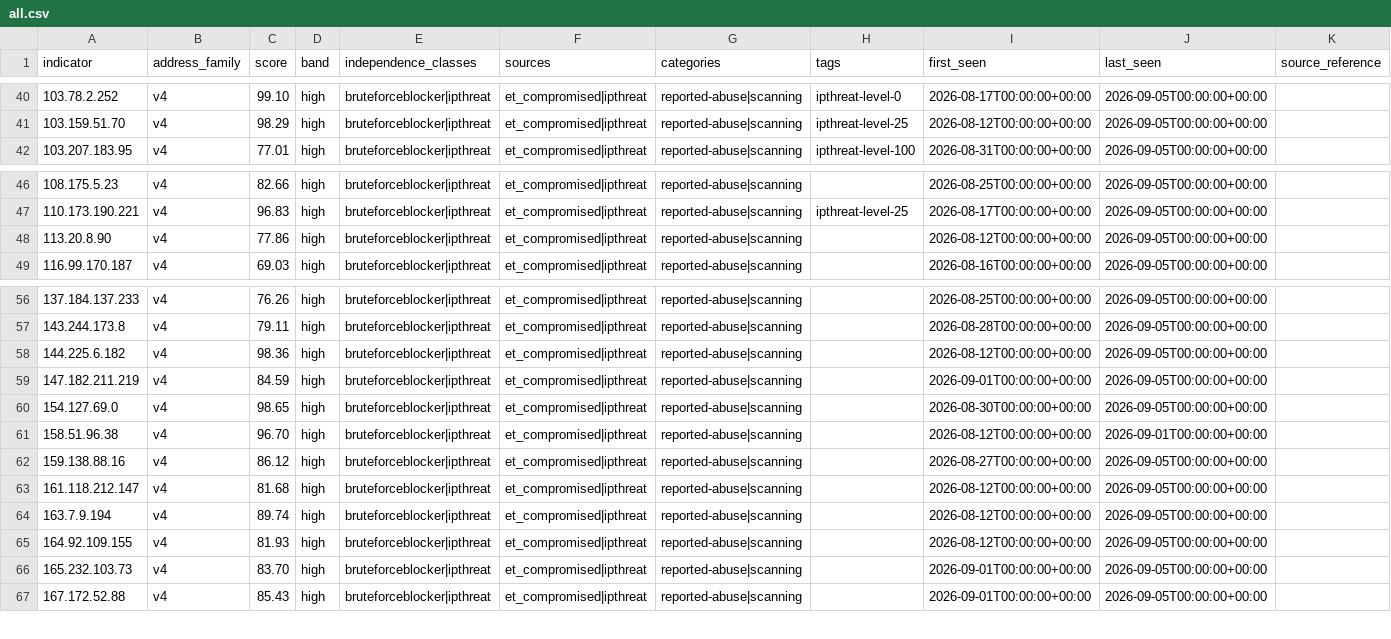
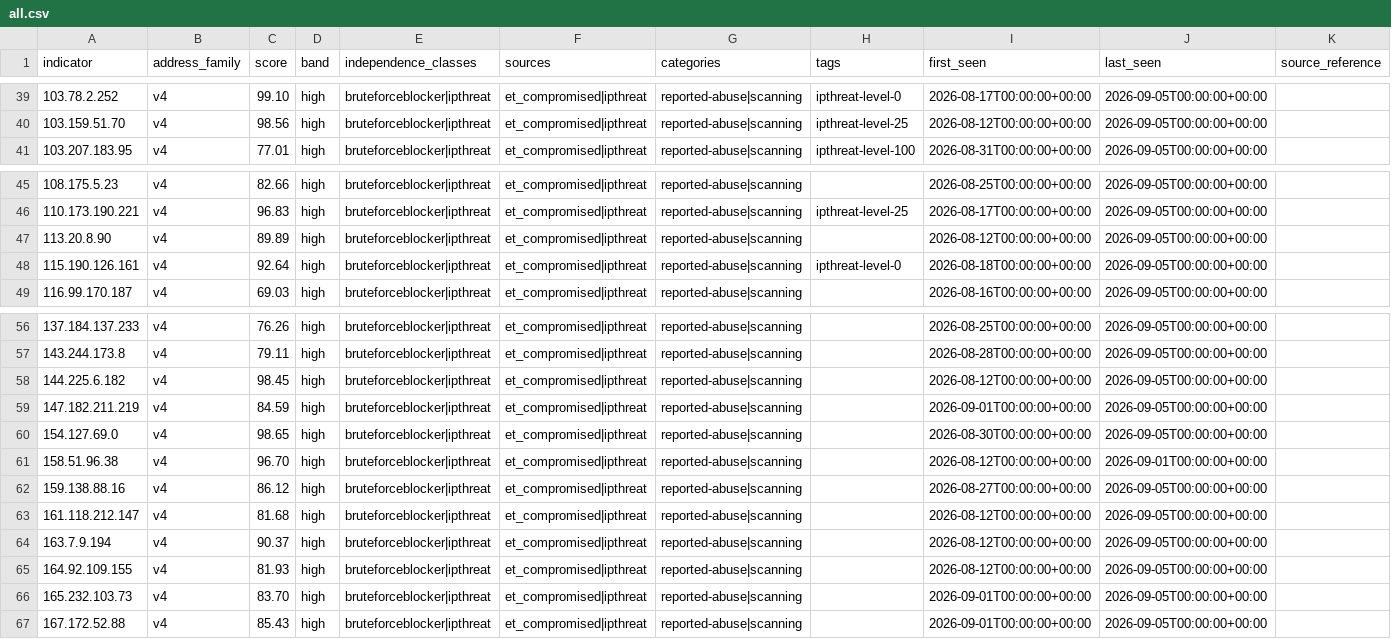
Before and after one commit to neilweitzel/xfeeds, a CSV file: feeds/clean/all.csv, drawn as a sheet; only a part is shown, gaps mark what is left out; the diff covers the shown part only.

```diff
--- a/feeds/clean/all.csv
+++ b/feeds/clean/all.csv
@@ -40,3 +39,3 @@ indicator,address_family,score,band,independence_classes,sources,categories,tags
 103.78.2.252,v4,99.10,high,bruteforceblocker|ipthreat,et_compromised|ipthreat,reported-abuse|scanning,ipthreat-level-0,2026-08-17T00:00:00+00:00,2026-09-05T00:00:00+00:00,
-103.159.51.70,v4,98.29,high,bruteforceblocker|ipthreat,et_compromised|ipthreat,reported-abuse|scanning,ipthreat-level-25,2026-08-12T00:00:00+00:00,2026-09-05T00:00:00+00:00,
+103.159.51.70,v4,98.56,high,bruteforceblocker|ipthreat,et_compromised|ipthreat,reported-abuse|scanning,ipthreat-level-25,2026-08-12T00:00:00+00:00,2026-09-05T00:00:00+00:00,
 103.207.183.95,v4,77.01,high,bruteforceblocker|ipthreat,et_compromised|ipthreat,reported-abuse|scanning,ipthreat-level-100,2026-08-31T00:00:00+00:00,2026-09-05T00:00:00+00:00,
@@ -47,3 +46,4 @@ indicator,address_family,score,band,independence_classes,sources,categories,tags
 110.173.190.221,v4,96.83,high,bruteforceblocker|ipthreat,et_compromised|ipthreat,reported-abuse|scanning,ipthreat-level-25,2026-08-17T00:00:00+00:00,2026-09-05T00:00:00+00:00,
-113.20.8.90,v4,77.86,high,bruteforceblocker|ipthreat,et_compromised|ipthreat,reported-abuse|scanning,,2026-08-12T00:00:00+00:00,2026-09-05T00:00:00+00:00,
+113.20.8.90,v4,89.89,high,bruteforceblocker|ipthreat,et_compromised|ipthreat,reported-abuse|scanning,,2026-08-12T00:00:00+00:00,2026-09-05T00:00:00+00:00,
+115.190.126.161,v4,92.64,high,bruteforceblocker|ipthreat,et_compromised|ipthreat,reported-abuse|scanning,ipthreat-level-0,2026-08-18T00:00:00+00:00,2026-09-05T00:00:00+00:00,
 116.99.170.187,v4,69.03,high,bruteforceblocker|ipthreat,et_compromised|ipthreat,reported-abuse|scanning,,2026-08-16T00:00:00+00:00,2026-09-05T00:00:00+00:00,
@@ -57,3 +57,3 @@ indicator,address_family,score,band,independence_classes,sources,categories,tags
 143.244.173.8,v4,79.11,high,bruteforceblocker|ipthreat,et_compromised|ipthreat,reported-abuse|scanning,,2026-08-28T00:00:00+00:00,2026-09-05T00:00:00+00:00,
-144.225.6.182,v4,98.36,high,bruteforceblocker|ipthreat,et_compromised|ipthreat,reported-abuse|scanning,,2026-08-12T00:00:00+00:00,2026-09-05T00:00:00+00:00,
+144.225.6.182,v4,98.45,high,bruteforceblocker|ipthreat,et_compromised|ipthreat,reported-abuse|scanning,,2026-08-12T00:00:00+00:00,2026-09-05T00:00:00+00:00,
 147.182.211.219,v4,84.59,high,bruteforceblocker|ipthreat,et_compromised|ipthreat,reported-abuse|scanning,,2026-09-01T00:00:00+00:00,2026-09-05T00:00:00+00:00,
@@ -63,3 +63,3 @@ indicator,address_family,score,band,independence_classes,sources,categories,tags
 161.118.212.147,v4,81.68,high,bruteforceblocker|ipthreat,et_compromised|ipthreat,reported-abuse|scanning,,2026-08-12T00:00:00+00:00,2026-09-05T00:00:00+00:00,
-163.7.9.194,v4,89.74,high,bruteforceblocker|ipthreat,et_compromised|ipthreat,reported-abuse|scanning,,2026-08-12T00:00:00+00:00,2026-09-05T00:00:00+00:00,
+163.7.9.194,v4,90.37,high,bruteforceblocker|ipthreat,et_compromised|ipthreat,reported-abuse|scanning,,2026-08-12T00:00:00+00:00,2026-09-05T00:00:00+00:00,
 164.92.109.155,v4,81.93,high,bruteforceblocker|ipthreat,et_compromised|ipthreat,reported-abuse|scanning,,2026-08-12T00:00:00+00:00,2026-09-05T00:00:00+00:00,
```
Also changed, not shown: 1 removed row and 10 edited cells elsewhere in this file, 52 other files.
